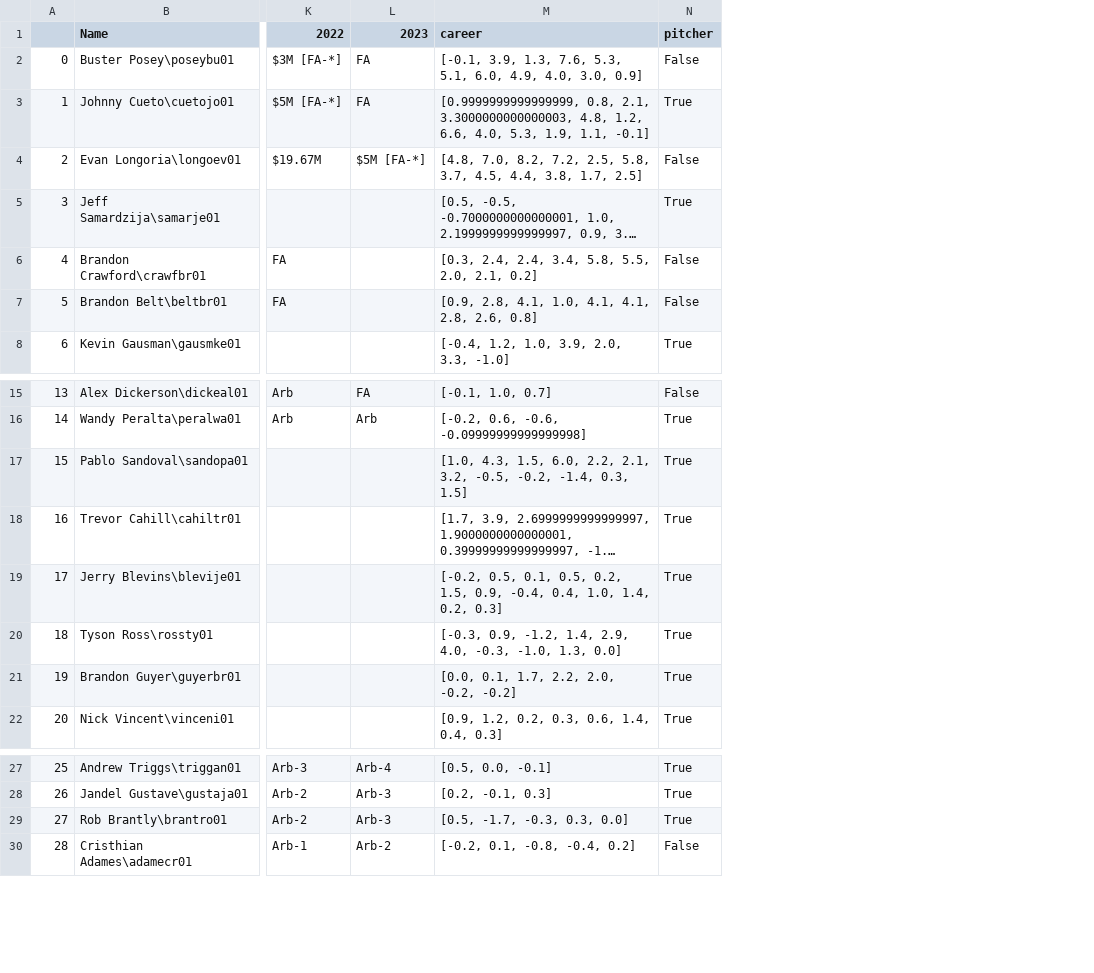
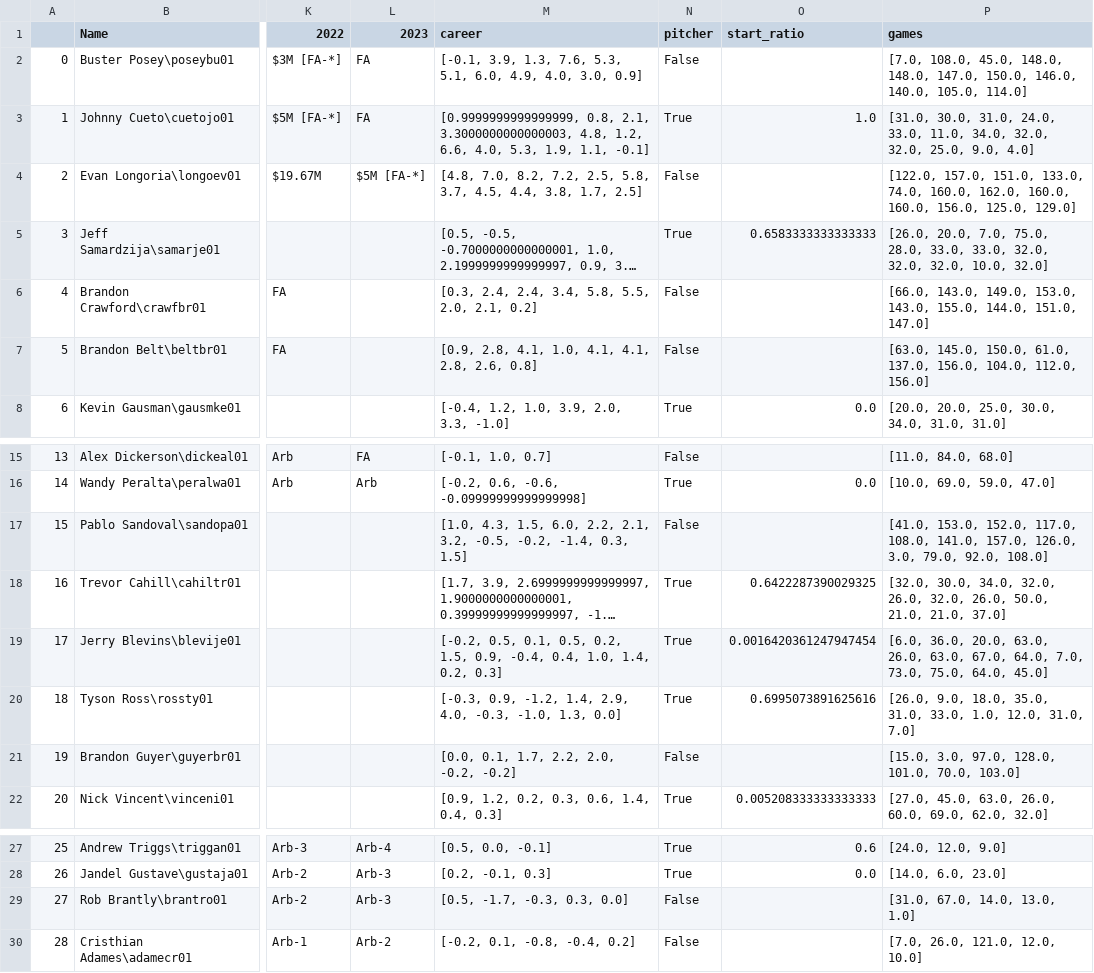
Before and after one commit to gkamer8/baseball-team-value, a CSV file: Full Team Data/giants_data.csv, drawn as a sheet; only a part is shown, gaps mark what is left out; long unchanged cells end in …; the diff names each change by its address in the sheet, - before the commit and + after, or states it on an @@ line.

```diff
--- a/Full Team Data/giants_data.csv
+++ b/Full Team Data/giants_data.csv
+column O (start_ratio), rows 3-8: 1.0 |  | 0.6583333333333333 |  |  | 0.0; rows 16-22: 0.0 |  | 0.6422287390029325 | 0.0016420361247947454 | 0.6995073891625616 |  | 0.005208333333333333; rows 27-28: 0.6 | 0.0
+column P (games), rows 2-8: [7.0, 108.0, 45.0, 148.0, 148.0, 147.0, 150.0, 146.0, 140.0, 105.0, 114.0] | [31.0, 30.0, 31.0, 24.0, 33.0, 11.0, 34.0, 32.0, 32.0, 25.0, 9.0, 4.0] | [122.0, 157.0, 151.0, 133.0, 74.0, 160.0, 162.0, 160.0, 160.0, 156.0, 125.0, 129.0] | [26.0, 20.0, 7.0, 75.0, 28.0, 33.0, 33.0, 32.0, 32.0, 32.0, 10.0, 32.0] | [66.0, 143.0, 149.0, 153.0, 143.0, 155.0, 144.0, 151.0, 147.0] | [63.0, 145.0, 150.0, 61.0, 137.0, 156.0, 104.0, 112.0, 156.0] | [20.0, 20.0, 25.0, 30.0, 34.0, 31.0, 31.0]; rows 15-22: [11.0, 84.0, 68.0] | [10.0, 69.0, 59.0, 47.0] | [41.0, 153.0, 152.0, 117.0, 108.0, 141.0, 157.0, 126.0, 3.0, 79.0, 92.0, 108.0] | [32.0, 30.0, 34.0, 32.0, 26.0, 32.0, 26.0, 50.0, 21.0, 21.0, 37.0] | [6.0, 36.0, 20.0, 63.0, 26.0, 63.0, 67.0, 64.0, 7.0, 73.0, 75.0, 64.0, 45.0] | [26.0, 9.0, 18.0, 35.0, 31.0, 33.0, 1.0, 12.0, 31.0, 7.0] | [15.0, 3.0, 97.0, 128.0, 101.0, 70.0, 103.0] | [27.0, 45.0, 63.0, 26.0, 60.0, 69.0, 62.0, 32.0]; rows 27-30: [24.0, 12.0, 9.0] | [14.0, 6.0, 23.0] | [31.0, 67.0, 14.0, 13.0, 1.0] | [7.0, 26.0, 121.0, 12.0, 10.0]
-N17 (pitcher): True
+N17 (pitcher): False
-N21 (pitcher): True
+N21 (pitcher): False
-N29 (pitcher): True
+N29 (pitcher): False
```
Also changed, not shown: Full Team Data/nationals_data.csv, Full Team Data/phillies_data.csv, 37 other files.
